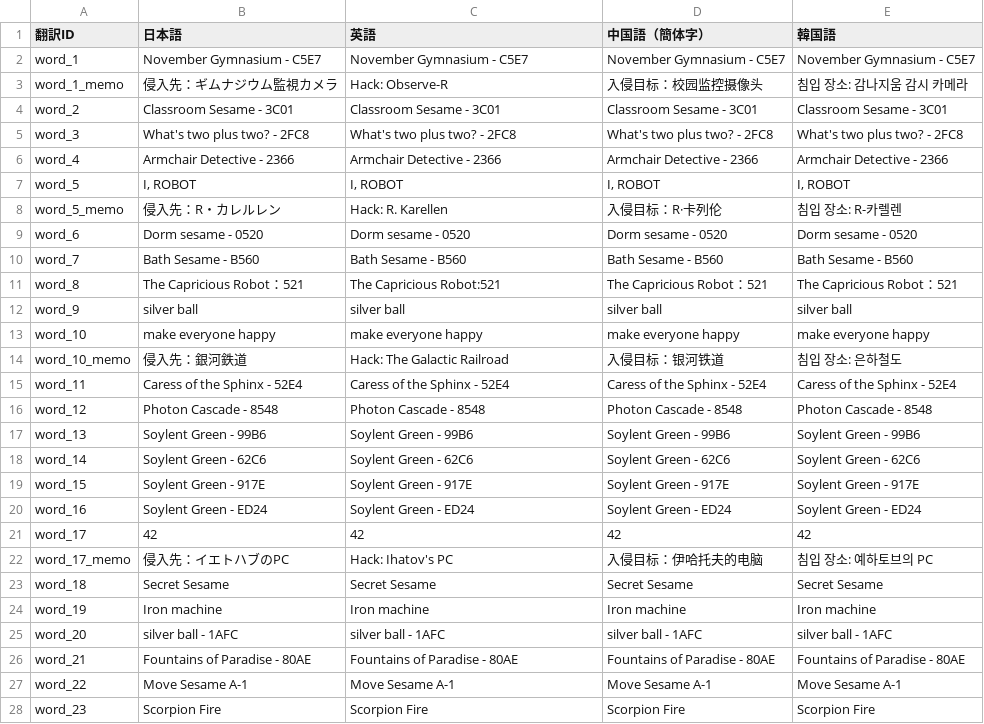
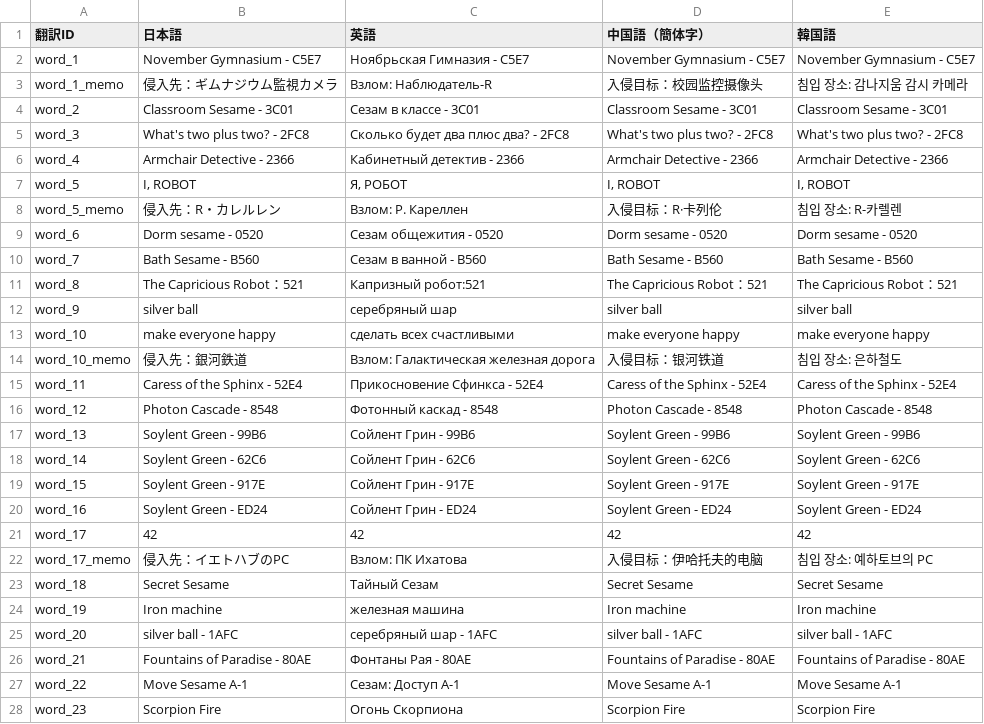
Before and after one commit to MrShitFox/BoyhoodsEndBySHTeam, a CSV file: _database/r_words.csv, drawn as a sheet; only a part is shown; the diff covers the shown part only.

Commit message:
Translate

```diff
--- a/_database/r_words.csv
+++ b/_database/r_words.csv
@@ -1,28 +1,28 @@
 翻訳ID,日本語,英語,中国語（簡体字）,韓国語
-word_1,November Gymnasium - C5E7,November Gymnasium - C5E7,November Gymnasium - C5E7,November Gymnasium - C5E7
-word_1_memo,侵入先：ギムナジウム監視カメラ,Hack: Observe-R,入侵目标：校园监控摄像头,침입 장소: 감나지움 감시 카메라
-word_2,Classroom Sesame - 3C01,Classroom Sesame - 3C01,Classroom Sesame - 3C01,Classroom Sesame - 3C01
-word_3,What's two plus two? - 2FC8,What's two plus two? - 2FC8,What's two plus two? - 2FC8,What's two plus two? - 2FC8
-word_4,Armchair Detective - 2366,Armchair Detective - 2366,Armchair Detective - 2366,Armchair Detective - 2366
-word_5,"I, ROBOT","I, ROBOT","I, ROBOT","I, ROBOT"
-word_5_memo,侵入先：R・カレルレン,Hack: R. Karellen,入侵目标：R·卡列伦,침입 장소: R-카렐렌
-word_6,Dorm sesame - 0520,Dorm sesame - 0520,Dorm sesame - 0520,Dorm sesame - 0520
-word_7,Bath Sesame - B560,Bath Sesame - B560,Bath Sesame - B560,Bath Sesame - B560
-word_8,The Capricious Robot：521,The Capricious Robot:521,The Capricious Robot：521,The Capricious Robot：521
-word_9,silver ball,silver ball,silver ball,silver ball
-word_10,make everyone happy,make everyone happy,make everyone happy,make everyone happy
-word_10_memo,侵入先：銀河鉄道,Hack: The Galactic Railroad,入侵目标：银河铁道,침입 장소: 은하철도
-word_11,Caress of the Sphinx - 52E4,Caress of the Sphinx - 52E4,Caress of the Sphinx - 52E4,Caress of the Sphinx - 52E4
-word_12,Photon Cascade - 8548,Photon Cascade - 8548,Photon Cascade - 8548,Photon Cascade - 8548
-word_13,Soylent Green - 99B6,Soylent Green - 99B6,Soylent Green - 99B6,Soylent Green - 99B6
-word_14,Soylent Green - 62C6,Soylent Green - 62C6,Soylent Green - 62C6,Soylent Green - 62C6
-word_15,Soylent Green - 917E,Soylent Green - 917E,Soylent Green - 917E,Soylent Green - 917E
-word_16,Soylent Green - ED24,Soylent Green - ED24,Soylent Green - ED24,Soylent Green - ED24
+word_1,November Gymnasium - C5E7,Ноябрьская Гимназия - C5E7,November Gymnasium - C5E7,November Gymnasium - C5E7
+word_1_memo,侵入先：ギムナジウム監視カメラ,Взлом: Наблюдатель-R,入侵目标：校园监控摄像头,침입 장소: 감나지움 감시 카메라
+word_2,Classroom Sesame - 3C01,Сезам в классе - 3C01,Classroom Sesame - 3C01,Classroom Sesame - 3C01
+word_3,What's two plus two? - 2FC8,Сколько будет два плюс два? - 2FC8,What's two plus two? - 2FC8,What's two plus two? - 2FC8
+word_4,Armchair Detective - 2366,Кабинетный детектив - 2366,Armchair Detective - 2366,Armchair Detective - 2366
+word_5,"I, ROBOT","Я, РОБОТ","I, ROBOT","I, ROBOT"
+word_5_memo,侵入先：R・カレルレン,Взлом: Р. Кареллен,入侵目标：R·卡列伦,침입 장소: R-카렐렌
+word_6,Dorm sesame - 0520,Сезам общежития - 0520,Dorm sesame - 0520,Dorm sesame - 0520
+word_7,Bath Sesame - B560,Сезам в ванной - B560,Bath Sesame - B560,Bath Sesame - B560
+word_8,The Capricious Robot：521,Капризный робот:521,The Capricious Robot：521,The Capricious Robot：521
+word_9,silver ball,серебряный шар,silver ball,silver ball
+word_10,make everyone happy,сделать всех счастливыми,make everyone happy,make everyone happy
+word_10_memo,侵入先：銀河鉄道,Взлом: Галактическая железная дорога,入侵目标：银河铁道,침입 장소: 은하철도
+word_11,Caress of the Sphinx - 52E4,Прикосновение Сфинкса - 52E4,Caress of the Sphinx - 52E4,Caress of the Sphinx - 52E4
+word_12,Photon Cascade - 8548,Фотонный каскад - 8548,Photon Cascade - 8548,Photon Cascade - 8548
+word_13,Soylent Green - 99B6,Сойлент Грин - 99B6,Soylent Green - 99B6,Soylent Green - 99B6
+word_14,Soylent Green - 62C6,Сойлент Грин - 62C6,Soylent Green - 62C6,Soylent Green - 62C6
+word_15,Soylent Green - 917E,Сойлент Грин - 917E,Soylent Green - 917E,Soylent Green - 917E
+word_16,Soylent Green - ED24,Сойлент Грин - ED24,Soylent Green - ED24,Soylent Green - ED24
 word_17,42,42,42,42
-word_17_memo,侵入先：イエトハブのPC,Hack: Ihatov's PC,入侵目标：伊哈托夫的电脑,침입 장소: 예하토브의 PC
-word_18,Secret Sesame,Secret Sesame,Secret Sesame,Secret Sesame
-word_19,Iron machine,Iron machine,Iron machine,Iron machine
-word_20,silver ball - 1AFC,silver ball - 1AFC,silver ball - 1AFC,silver ball - 1AFC
-word_21,Fountains of Paradise - 80AE,Fountains of Paradise - 80AE,Fountains of Paradise - 80AE,Fountains of Paradise - 80AE
-word_22,Move Sesame A-1,Move Sesame A-1,Move Sesame A-1,Move Sesame A-1
-word_23,Scorpion Fire,Scorpion Fire,Scorpion Fire,Scorpion Fire
+word_17_memo,侵入先：イエトハブのPC,Взлом: ПК Ихатова,入侵目标：伊哈托夫的电脑,침입 장소: 예하토브의 PC
+word_18,Secret Sesame,Тайный Сезам,Secret Sesame,Secret Sesame
+word_19,Iron machine,железная машина,Iron machine,Iron machine
+word_20,silver ball - 1AFC,серебряный шар - 1AFC,silver ball - 1AFC,silver ball - 1AFC
+word_21,Fountains of Paradise - 80AE,Фонтаны Рая - 80AE,Fountains of Paradise - 80AE,Fountains of Paradise - 80AE
+word_22,Move Sesame A-1,Сезам: Доступ A-1,Move Sesame A-1,Move Sesame A-1
+word_23,Scorpion Fire,Огонь Скорпиона,Scorpion Fire,Scorpion Fire
```
Also changed, not shown: 53 edited cells elsewhere in this file.
